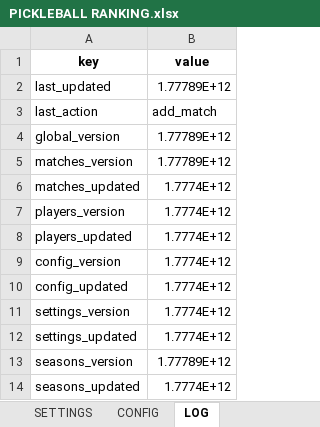
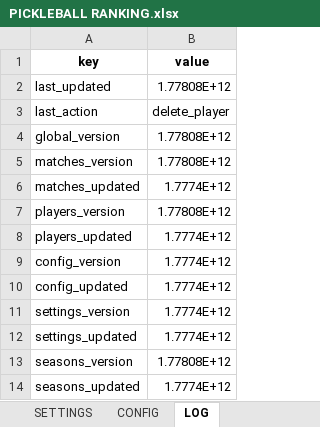
Before and after one commit to ngtrungkhanh/pickleball-app, an Excel workbook: legacy/PICKLEBALL RANKING.xlsx, sheet LOG, drawn as a sheet; values as stored, in another font and other column widths than the file's, no borders; charts and pictures not drawn; the diff names each change by its address in the sheet, - before the commit and + after, or states it on an @@ line.

```diff
--- a/legacy/PICKLEBALL RANKING.xlsx (sheet LOG)
+++ b/legacy/PICKLEBALL RANKING.xlsx (sheet LOG)
-B2 (value): 1.77789E+12
+B2 (value): 1.77808E+12
-B3 (value): add_match
+B3 (value): delete_player
-B4:B5 (value): 1.77789E+12
+B4:B5 (value): 1.77808E+12
-B7 (value): 1.7774E+12
+B7 (value): 1.77808E+12
-B13 (value): 1.77789E+12
+B13 (value): 1.77808E+12
```
Also changed, not shown: sheet MATCHES, sheet PLAYERS, 19 other files.
